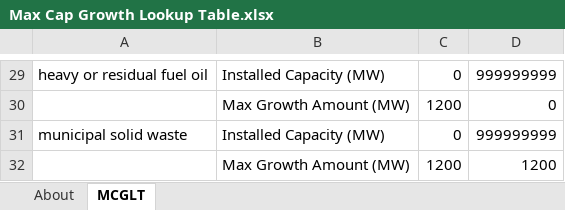
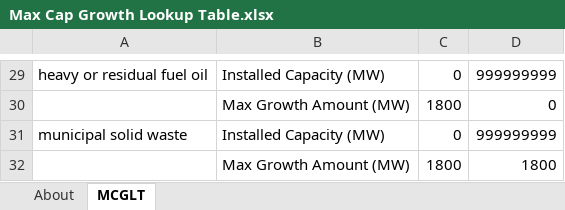
Before and after one commit to EnergyInnovation/eps-minnesota, an Excel workbook: InputData/elec/MCGLT/Max Cap Growth Lookup Table.xlsx, sheet MCGLT, drawn as a sheet; only a part is shown, gaps mark what is left out; values as stored, in another font and other column widths than the file's, no borders; removed rows and columns are numbered as before the commit, all else as after; the diff covers the shown part only; the diff names each change by its address in the sheet, - before the commit and + after, or states it on an @@ line.

Commit message:
Additional MCGLT calibration

```diff
--- a/InputData/elec/MCGLT/Max Cap Growth Lookup Table.xlsx (sheet MCGLT)
+++ b/InputData/elec/MCGLT/Max Cap Growth Lookup Table.xlsx (sheet MCGLT)
-C30: 1200
+C30: 1800
-row 32:  | Max Growth Amount (MW) | 1200 | 1200
+row 32:  | Max Growth Amount (MW) | 1800 | 1800
```
Also changed, not shown: 12 added rows, 12 removed rows and 1 edited cell elsewhere in this sheet, sheet About, 1 other file.
